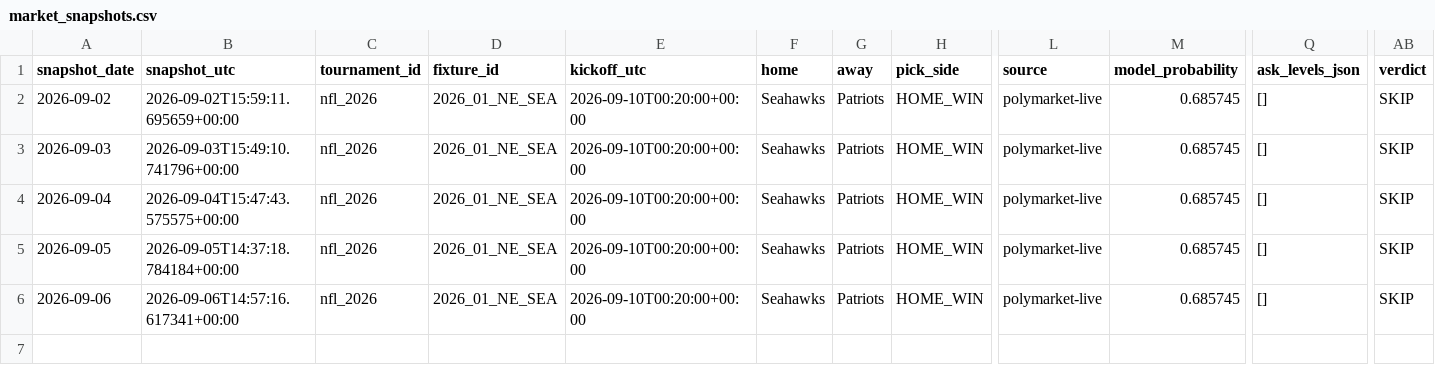
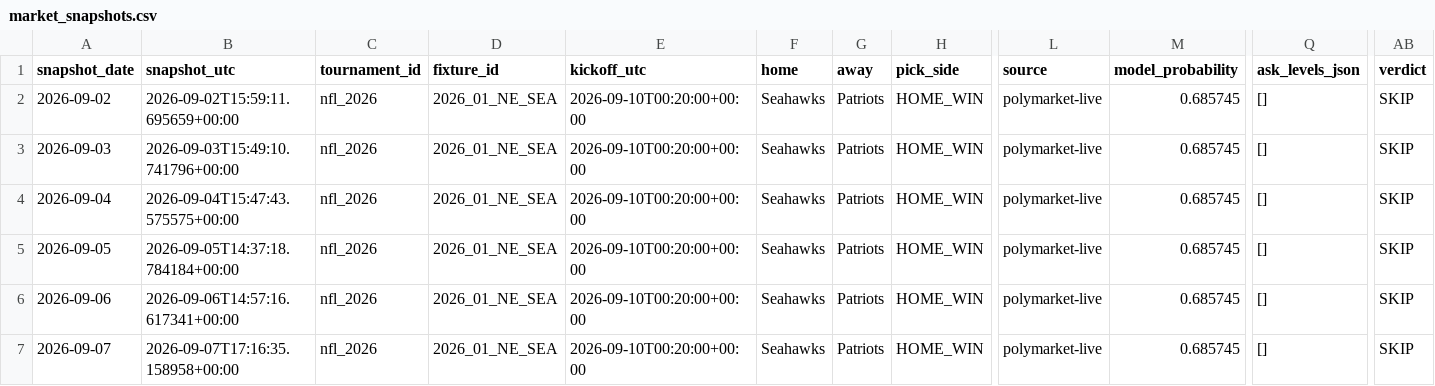
Before and after one commit to Hibra999/smart-polybets, a CSV file: data/nfl_2026/ingest/market_snapshots.csv, drawn as a sheet; only a part is shown, gaps mark what is left out; rows hold the shown columns only; the diff names each change by its address in the sheet, - before the commit and + after, or states it on an @@ line.

```diff
--- a/data/nfl_2026/ingest/market_snapshots.csv
+++ b/data/nfl_2026/ingest/market_snapshots.csv
+row 7: 2026-09-07 | 2026-09-07T17:16:35.158958+00:00 | nfl_2026 | 2026_01_NE_SEA | 2026-09-10T00:20:00+00:00 | Seahawks | Patriots | HOME_WIN | polymarket-live | 0.685745 | [] | SKIP
```
Also changed, not shown: data/liga_mx_2026/ingest/market_snapshots.csv, 2 other files.
